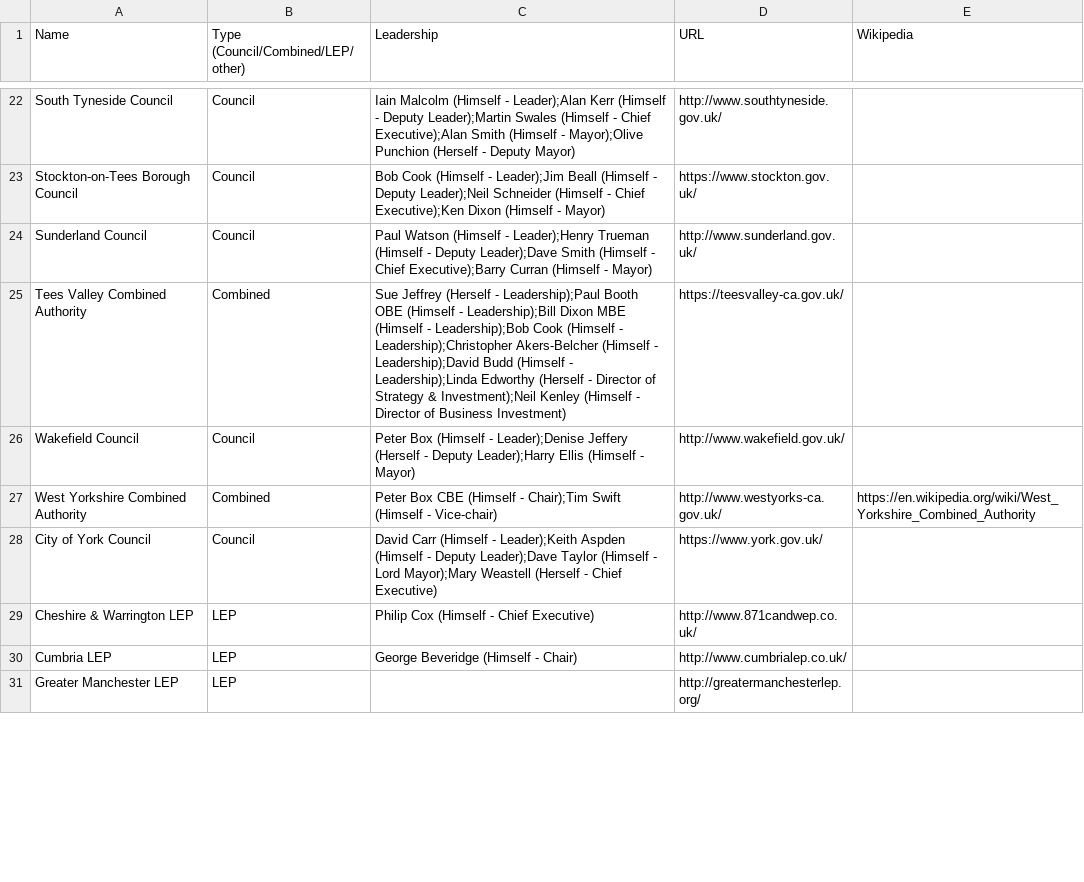
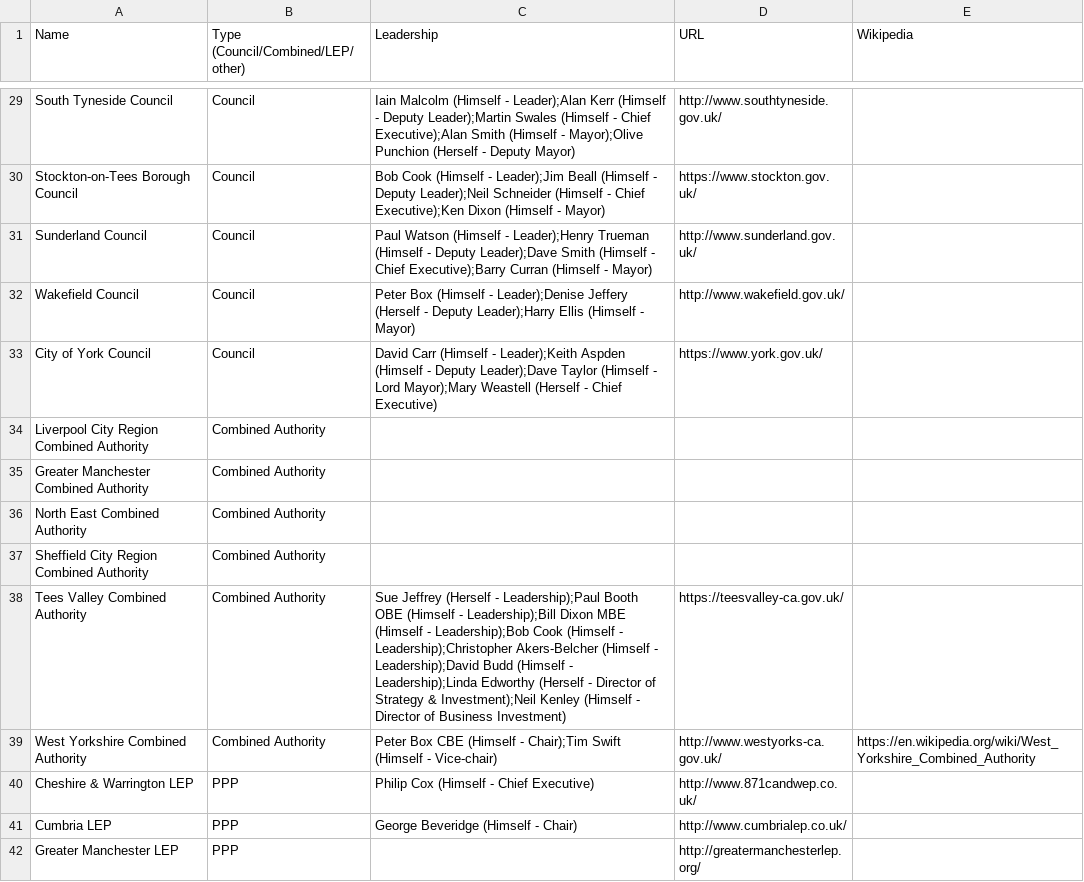
Before and after one commit to odileeds/northernpowerhousepeople, a CSV file: organisations.csv, drawn as a sheet; only a part is shown, gaps mark what is left out; the diff covers the shown part only.

Commit message:
Add more councils and combined authorities

```diff
--- a/organisations.csv
+++ b/organisations.csv
@@ -24,8 +31,12 @@ Stockton-on-Tees Borough Council,Council,Bob Cook (Himself - Leader);Jim Beall (
 Sunderland Council,Council,Paul Watson (Himself - Leader);Henry Trueman (Himself - Deputy Leader);Dave Smith (Himself - Chief Executive);Barry Curran (Himself - Mayor),http://www.sunderland.gov.uk/,
-Tees Valley Combined Authority,Combined,Sue Jeffrey (Herself - Leadership);Paul Booth OBE (Himself - Leadership);Bill Dixon MBE (Himself - Leadership);Bob Cook (Himself - Leadership);Christopher Akers-Belcher (Himself - Leadership);David Budd (Himself - Leadership);Linda Edworthy (Herself - Director of Strategy & Investment);Neil Kenley (Himself - Director of Business Investment),https://teesvalley-ca.gov.uk/,
 Wakefield Council,Council,Peter Box (Himself - Leader);Denise Jeffery (Herself - Deputy Leader);Harry Ellis (Himself - Mayor),http://www.wakefield.gov.uk/,
-West Yorkshire Combined Authority,Combined,Peter Box CBE (Himself - Chair);Tim Swift (Himself - Vice-chair),http://www.westyorks-ca.gov.uk/,https://en.wikipedia.org/wiki/West_Yorkshire_Combined_Authority
 City of York Council,Council,David Carr (Himself - Leader);Keith Aspden (Himself - Deputy Leader);Dave Taylor (Himself - Lord Mayor);Mary Weastell (Herself - Chief Executive),https://www.york.gov.uk/,
-Cheshire & Warrington LEP,LEP,Philip Cox (Himself - Chief Executive),http://www.871candwep.co.uk/,
-Cumbria LEP,LEP,George Beveridge (Himself - Chair),http://www.cumbrialep.co.uk/,
-Greater Manchester LEP,LEP,,http://greatermanchesterlep.org/,
+Liverpool City Region Combined Authority,Combined Authority,
+Greater Manchester Combined Authority,Combined Authority,
+North East Combined Authority,Combined Authority,
+Sheffield City Region Combined Authority,Combined Authority,
+Tees Valley Combined Authority,Combined Authority,Sue Jeffrey (Herself - Leadership);Paul Booth OBE (Himself - Leadership);Bill Dixon MBE (Himself - Leadership);Bob Cook (Himself - Leadership);Christopher Akers-Belcher (Himself - Leadership);David Budd (Himself - Leadership);Linda Edworthy (Herself - Director of Strategy & Investment);Neil Kenley (Himself - Director of Business Investment),https://teesvalley-ca.gov.uk/,
+West Yorkshire Combined Authority,Combined Authority,Peter Box CBE (Himself - Chair);Tim Swift (Himself - Vice-chair),http://www.westyorks-ca.gov.uk/,https://en.wikipedia.org/wiki/West_Yorkshire_Combined_Authority
+Cheshire & Warrington LEP,PPP,Philip Cox (Himself - Chief Executive),http://www.871candwep.co.uk/,
+Cumbria LEP,PPP,George Beveridge (Himself - Chair),http://www.cumbrialep.co.uk/,
+Greater Manchester LEP,PPP,,http://greatermanchesterlep.org/,
```
Also changed, not shown: 12 added rows and 10 edited cells elsewhere in this file.
